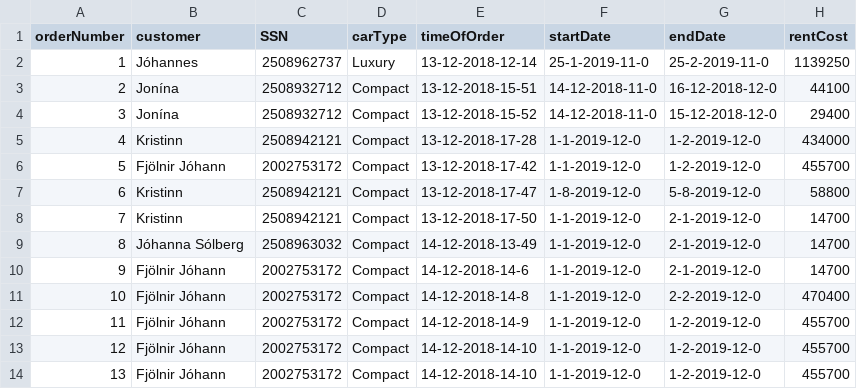
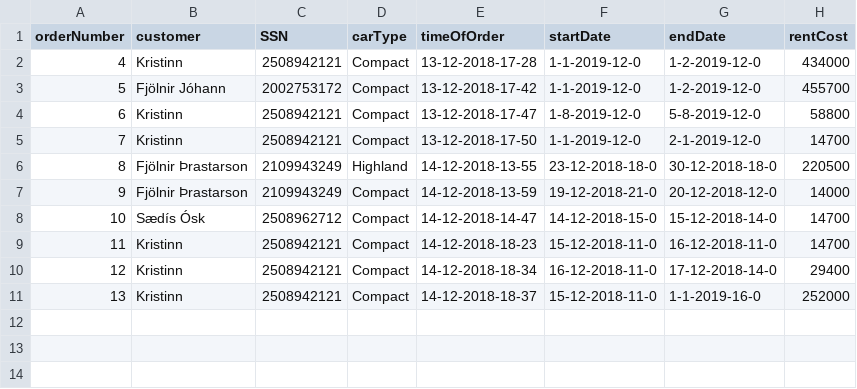
Before and after one commit to FridrikOG/projectpylon, a CSV file: data/orders.csv, drawn as a sheet; removed rows and columns are numbered as before the commit, all else as after; the diff names each change by its address in the sheet, - before the commit and + after, or states it on an @@ line.

```diff
--- a/data/orders.csv
+++ b/data/orders.csv
-row 2: 1 | Jóhannes | 2508962737 | Luxury | 13-12-2018-12-14 | 25-1-2019-11-0 | 25-2-2019-11-0 | 1139250
-row 3: 2 | Jonína | 2508932712 | Compact | 13-12-2018-15-51 | 14-12-2018-11-0 | 16-12-2018-12-0 | 44100
-row 4: 3 | Jonína | 2508932712 | Compact | 13-12-2018-15-52 | 14-12-2018-11-0 | 15-12-2018-12-0 | 29400
+row 6: 8 | Fjölnir Þrastarson | 2109943249 | Highland | 14-12-2018-13-55 | 23-12-2018-18-0 | 30-12-2018-18-0 | 220500
+row 7: 9 | Fjölnir Þrastarson | 2109943249 | Compact | 14-12-2018-13-59 | 19-12-2018-21-0 | 20-12-2018-12-0 | 14000
@@ column A (orderNumber) renumbered between rows 8 and 9 @@
-B8 (customer): Jóhanna Sólberg
+B8 (customer): Sædís Ósk
-C8 (SSN): 2508963032
+C8 (SSN): 2508962712
-E8 (timeOfOrder): 14-12-2018-13-49
+E8 (timeOfOrder): 14-12-2018-14-47
-F8 (startDate): 1-1-2019-12-0
+F8 (startDate): 14-12-2018-15-0
-G8 (endDate): 2-1-2019-12-0
+G8 (endDate): 15-12-2018-14-0
-B9 (customer): Fjölnir Jóhann
+B9 (customer): Kristinn
-C9 (SSN): 2002753172
+C9 (SSN): 2508942121
-E9 (timeOfOrder): 14-12-2018-14-6
+E9 (timeOfOrder): 14-12-2018-18-23
-F9 (startDate): 1-1-2019-12-0
+F9 (startDate): 15-12-2018-11-0
-G9 (endDate): 2-1-2019-12-0
+G9 (endDate): 16-12-2018-11-0
-row 11: 10 | Fjölnir Jóhann | 2002753172 | Compact | 14-12-2018-14-8 | 1-1-2019-12-0 | 2-2-2019-12-0 | 470400
-row 12: 11 | Fjölnir Jóhann | 2002753172 | Compact | 14-12-2018-14-9 | 1-1-2019-12-0 | 1-2-2019-12-0 | 455700
-row 13: 12 | Fjölnir Jóhann | 2002753172 | Compact | 14-12-2018-14-10 | 1-1-2019-12-0 | 1-2-2019-12-0 | 455700
-row 14: 13 | Fjölnir Jóhann | 2002753172 | Compact | 14-12-2018-14-10 | 1-1-2019-12-0 | 1-2-2019-12-0 | 455700
+row 10: 12 | Kristinn | 2508942121 | Compact | 14-12-2018-18-34 | 16-12-2018-11-0 | 17-12-2018-14-0 | 29400
+row 11: 13 | Kristinn | 2508942121 | Compact | 14-12-2018-18-37 | 15-12-2018-11-0 | 1-1-2019-16-0 | 252000
```
Also changed, not shown: data/cars.csv, 14 other files.
